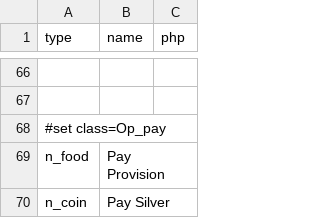
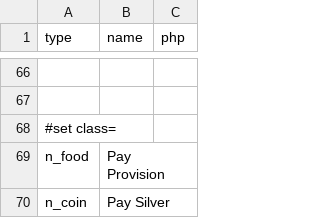
Before and after one commit to elaskavaia/bga-wayfarers, a CSV file: misc/op_material.csv, drawn as a sheet; only a part is shown, gaps mark what is left out; the diff names each change by its address in the sheet, - before the commit and + after, or states it on an @@ line.

```diff
--- a/misc/op_material.csv
+++ b/misc/op_material.csv
-A68 (type): #set class=Op_pay
+A68 (type): #set class=
```
Also changed, not shown: misc/action_material.csv, misc/cardland_material.csv, 24 other files.
